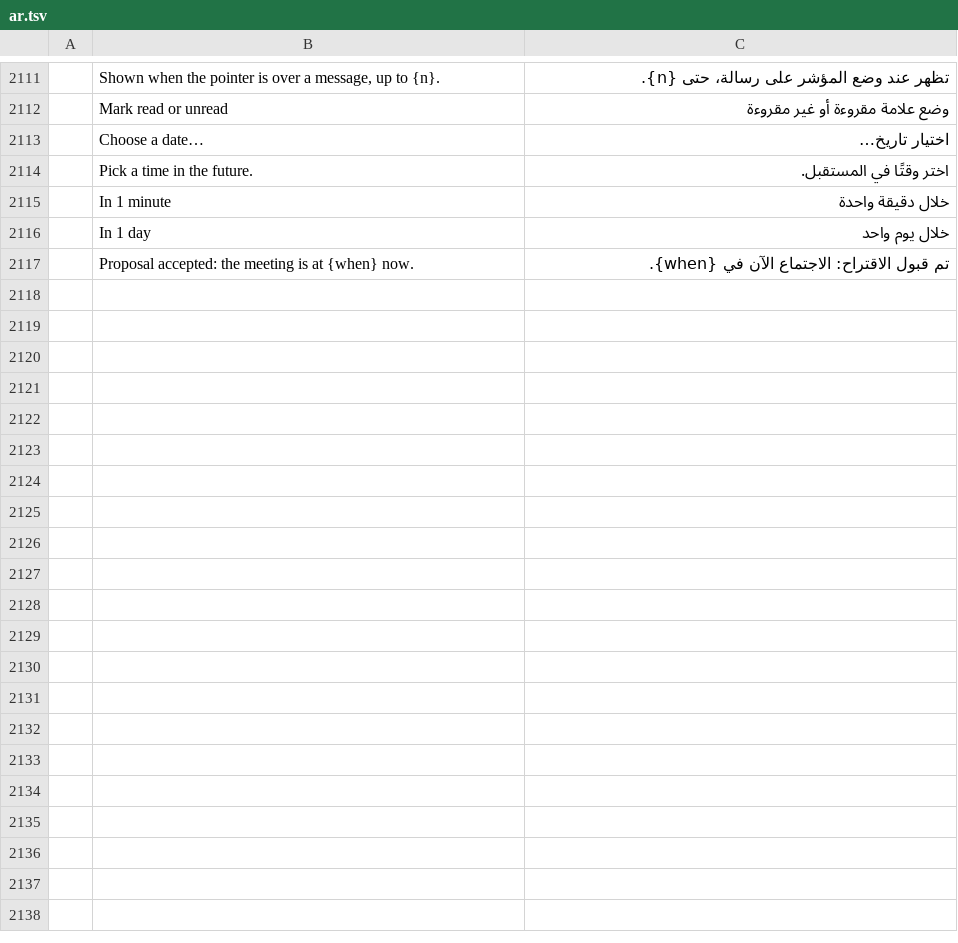
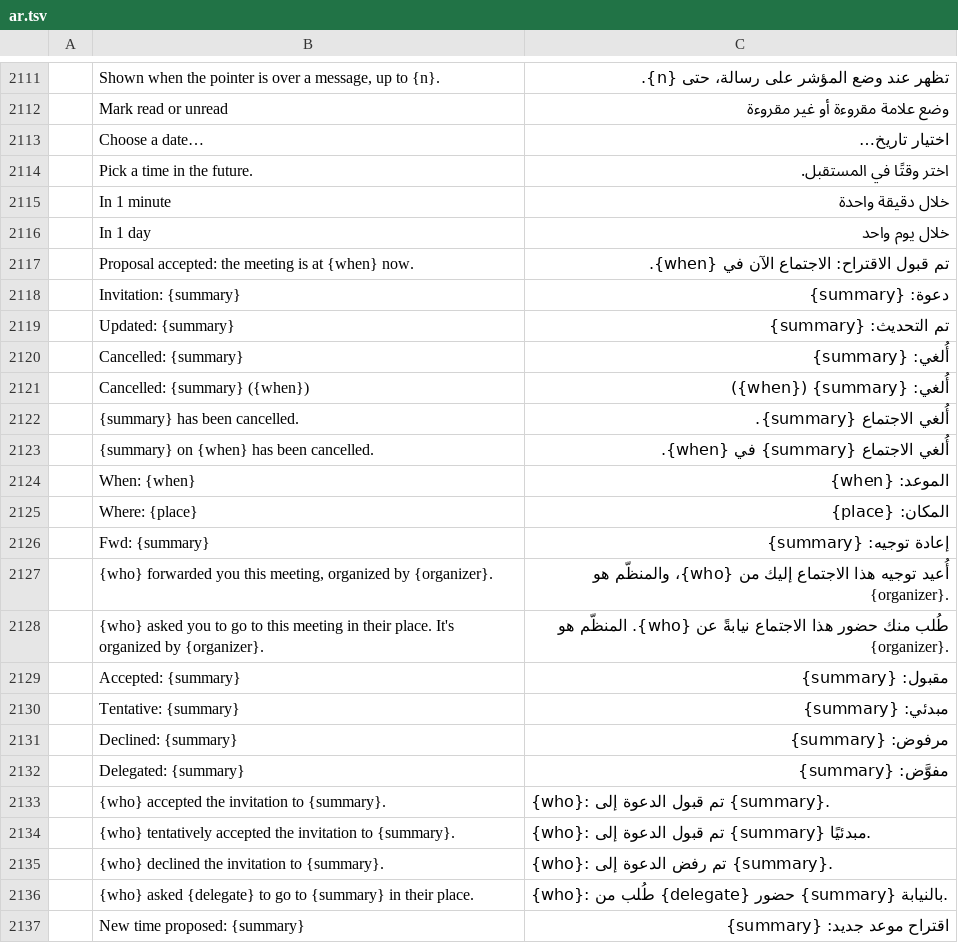
Before and after one commit to ZIDAN44/mailcraft, a TSV file: crates/ui-egui/src/i18n/ar.tsv, drawn as a sheet; only a part is shown, gaps mark what is left out; the diff covers the shown part only; the diff names each change by its address in the sheet, - before the commit and + after, or states it on an @@ line.

```diff
--- a/crates/ui-egui/src/i18n/ar.tsv
+++ b/crates/ui-egui/src/i18n/ar.tsv
+row 2118:  | Invitation: {summary} | دعوة: {summary}
+row 2119:  | Updated: {summary} | تم التحديث: {summary}
+row 2120:  | Cancelled: {summary} | أُلغي: {summary}
+row 2121:  | Cancelled: {summary} ({when}) | أُلغي: {summary} ({when})
+row 2122:  | {summary} has been cancelled. | أُلغي الاجتماع {summary}.
+row 2123:  | {summary} on {when} has been cancelled. | أُلغي الاجتماع {summary} في {when}.
+row 2124:  | When: {when} | الموعد: {when}
+row 2125:  | Where: {place} | المكان: {place}
+row 2126:  | Fwd: {summary} | إعادة توجيه: {summary}
+row 2127:  | {who} forwarded you this meeting, organized by {organizer}. | أُعيد توجيه هذا الاجتماع إليك من {who}، والمنظّم هو {organizer}.
+row 2128:  | {who} asked you to go to this meeting in their place. It's organized by {organizer}. | طُلب منك حضور هذا الاجتماع نيابةً عن {who}. المنظّم هو {organizer}.
+row 2129:  | Accepted: {summary} | مقبول: {summary}
+row 2130:  | Tentative: {summary} | مبدئي: {summary}
+row 2131:  | Declined: {summary} | مرفوض: {summary}
+row 2132:  | Delegated: {summary} | مفوَّض: {summary}
+row 2133:  | {who} accepted the invitation to {summary}. | {who}: تم قبول الدعوة إلى {summary}.
+row 2134:  | {who} tentatively accepted the invitation to {summary}. | {who}: تم قبول الدعوة إلى {summary} مبدئيًا.
+row 2135:  | {who} declined the invitation to {summary}. | {who}: تم رفض الدعوة إلى {summary}.
+row 2136:  | {who} asked {delegate} to go to {summary} in their place. | {who}: طُلب من {delegate} حضور {summary} بالنيابة.
+row 2137:  | New time proposed: {summary} | اقتراح موعد جديد: {summary}
```
Also changed, not shown: 9 added rows elsewhere in this file, crates/ui-egui/src/i18n/fr.tsv, crates/ui-egui/src/i18n/he.tsv, 25 other files.
